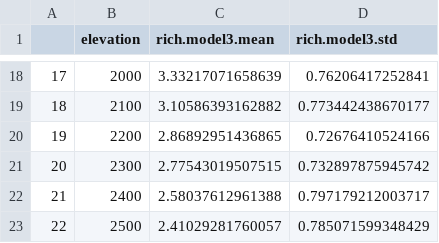
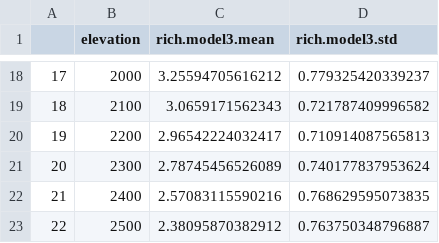
Before and after one commit to mjfarruggia/mtn-mosaics, a CSV file: data/processed/rich.model3.11.17.21.csv, drawn as a sheet; only a part is shown, gaps mark what is left out; the diff covers the shown part only.

```diff
--- a/data/processed/rich.model3.11.17.21.csv
+++ b/data/processed/rich.model3.11.17.21.csv
@@ -18,6 +18,6 @@
-"17",2000,3.33217071658639,0.76206417252841
-"18",2100,3.10586393162882,0.773442438670177
-"19",2200,2.86892951436865,0.72676410524166
-"20",2300,2.77543019507515,0.732897875945742
-"21",2400,2.58037612961388,0.797179212003717
-"22",2500,2.41029281760057,0.785071599348429
+"17",2000,3.25594705616212,0.779325420339237
+"18",2100,3.0659171562343,0.721787409996582
+"19",2200,2.96542224032417,0.710914087565813
+"20",2300,2.78745456526089,0.740177837953624
+"21",2400,2.57083115590216,0.768629595073835
+"22",2500,2.38095870382912,0.763750348796887
```
Also changed, not shown: 32 edited cells elsewhere in this file, data/processed/DOCRun.csv, data/processed/VegProp.csv, 14 other files.
